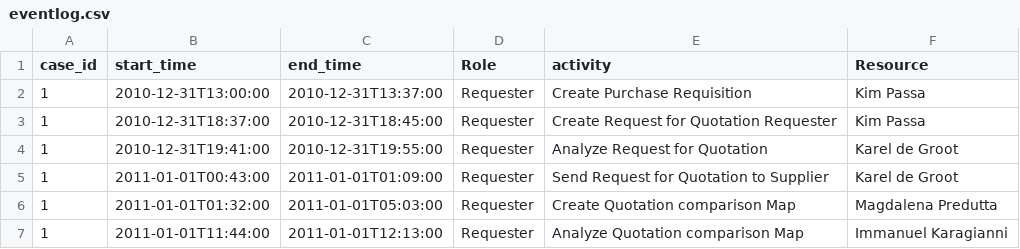
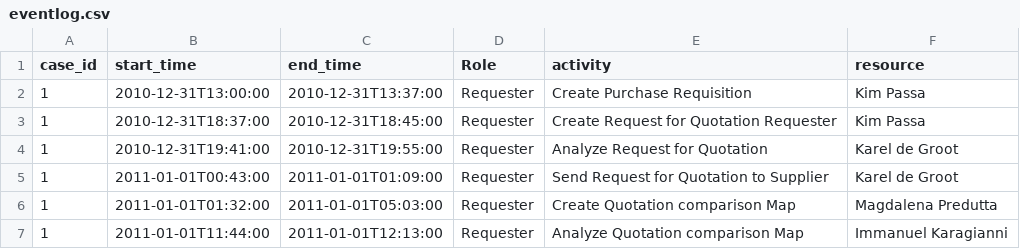
Before and after one commit to processifier/pfutil, a CSV file: example_data/p2p/eventlog.csv, drawn as a sheet; only a part is shown.

```diff
--- a/example_data/p2p/eventlog.csv
+++ b/example_data/p2p/eventlog.csv
@@ -1,2 +1,2 @@
-case_id,start_time,end_time,Role,activity,Resource
+case_id,start_time,end_time,Role,activity,resource
 1,2010-12-31T13:00:00,2010-12-31T13:37:00,Requester, Create Purchase Requisition,Kim Passa
```
Also changed, not shown: 4 other files.
